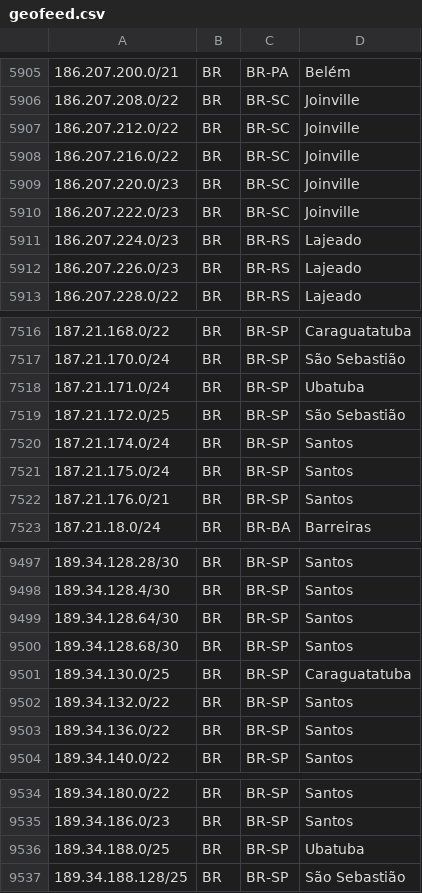
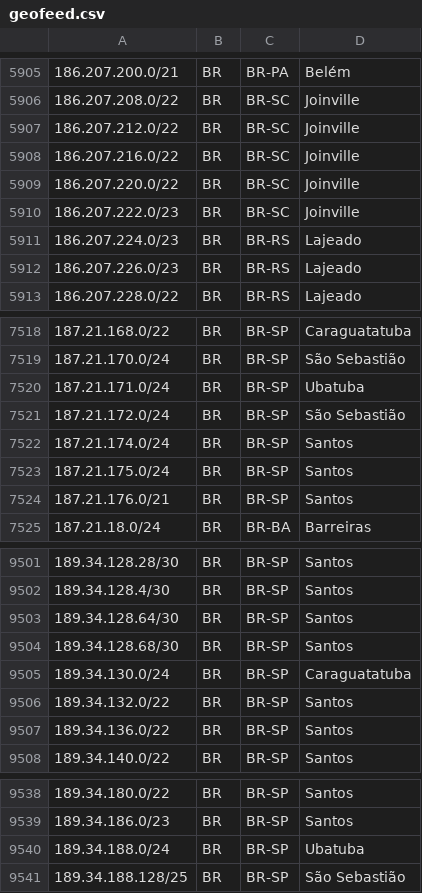
Before and after one commit to rtanajura/geofeed, a CSV file: geofeed.csv, drawn as a sheet; only a part is shown, gaps mark what is left out; the diff covers the shown part only.

```diff
--- a/geofeed.csv
+++ b/geofeed.csv
@@ -5908,3 +5908,3 @@
 186.207.216.0/22,BR,BR-SC,Joinville,
-186.207.220.0/23,BR,BR-SC,Joinville,
+186.207.220.0/22,BR,BR-SC,Joinville,
 186.207.222.0/23,BR,BR-SC,Joinville,
@@ -7518,3 +7520,3 @@
 187.21.171.0/24,BR,BR-SP,Ubatuba,
-187.21.172.0/25,BR,BR-SP,São Sebastião,
+187.21.172.0/24,BR,BR-SP,São Sebastião,
 187.21.174.0/24,BR,BR-SP,Santos,
@@ -9500,3 +9504,3 @@
 189.34.128.68/30,BR,BR-SP,Santos,
-189.34.130.0/25,BR,BR-SP,Caraguatatuba,
+189.34.130.0/24,BR,BR-SP,Caraguatatuba,
 189.34.132.0/22,BR,BR-SP,Santos,
@@ -9535,3 +9539,3 @@
 189.34.186.0/23,BR,BR-SP,Santos,
-189.34.188.0/25,BR,BR-SP,Ubatuba,
+189.34.188.0/24,BR,BR-SP,Ubatuba,
 189.34.188.128/25,BR,BR-SP,São Sebastião,
```
Also changed, not shown: 11 added rows and 3 edited cells elsewhere in this file.
